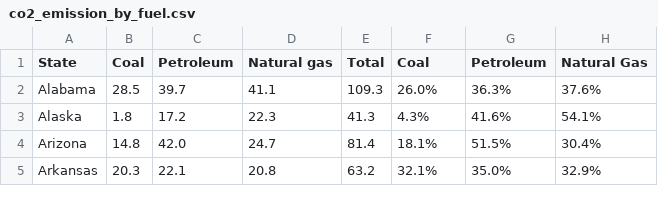
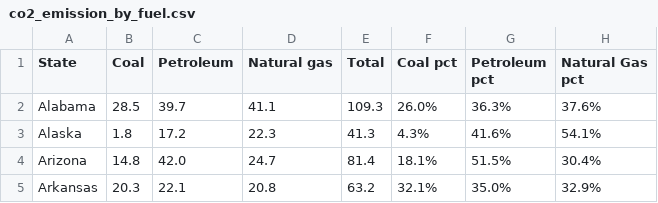
Before and after one commit to chiihwang/dataset, a CSV file: co2_emission_by_fuel.csv, drawn as a sheet; only a part is shown.

Commit message:
Update co2_emission_by_fuel.csv

```diff
--- a/co2_emission_by_fuel.csv
+++ b/co2_emission_by_fuel.csv
@@ -1,2 +1,2 @@
-State,Coal,Petroleum,Natural gas,Total,Coal,Petroleum,Natural Gas
+State,Coal,Petroleum,Natural gas,Total,Coal pct,Petroleum pct,Natural Gas pct
 Alabama,28.5,39.7,41.1,109.3,26.0%,36.3%,37.6%
```
